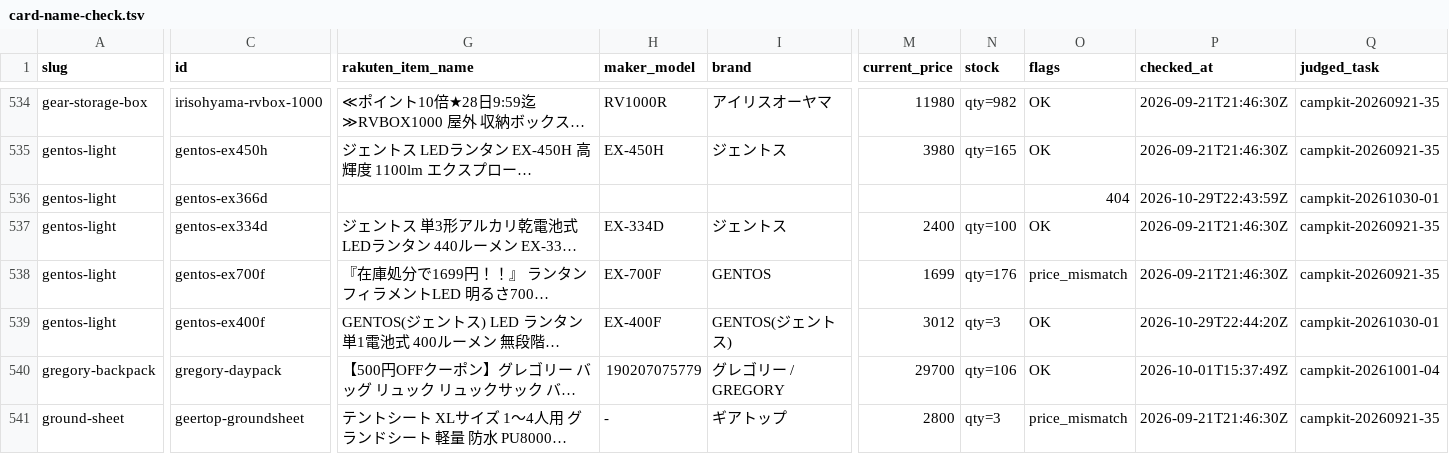
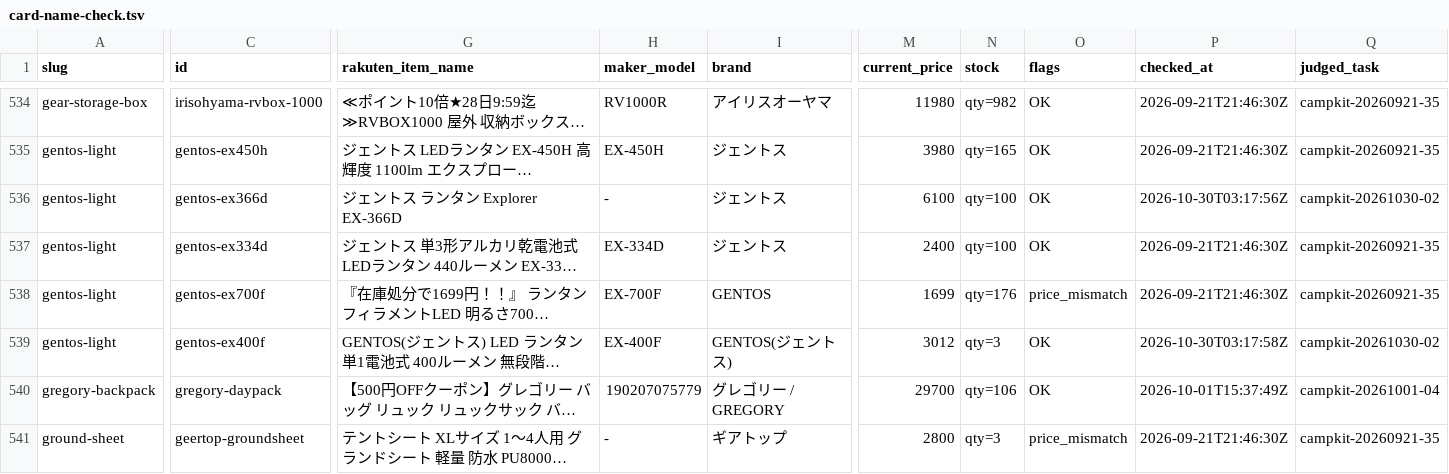
Before and after one commit to tanoue-boop/camp-kit-guide, a TSV file: _file/card-name-check.tsv, drawn as a sheet; only a part is shown, gaps mark what is left out; long unchanged cells end in …; the diff covers the shown part only; the diff names each change by its address in the sheet, - before the commit and + after, or states it on an @@ line.

Commit message:
fix: gentos-light#2 の採用店を再選定・レビュー値と評価訴求を実測に整合（campkit-20261030-02）

```diff
--- a/_file/card-name-check.tsv
+++ b/_file/card-name-check.tsv
-G536 (rakuten_item_name): (empty)
+G536 (rakuten_item_name): ジェントス ランタン Explorer EX-366D
-H536 (maker_model): (empty)
+H536 (maker_model): -
-I536 (brand): (empty)
+I536 (brand): ジェントス
-M536 (current_price): (empty)
+M536 (current_price): 6100
-N536 (stock): (empty)
+N536 (stock): qty=100
-O536 (flags): 404
+O536 (flags): OK
-P536 (checked_at): 2026-10-29T22:43:59Z
+P536 (checked_at): 2026-10-30T03:17:56Z
-Q536 (judged_task): campkit-20261030-01
+Q536 (judged_task): campkit-20261030-02
-P539 (checked_at): 2026-10-29T22:44:20Z
+P539 (checked_at): 2026-10-30T03:17:58Z
-Q539 (judged_task): campkit-20261030-01
+Q539 (judged_task): campkit-20261030-02
```
Also changed, not shown: 1 edited cell elsewhere in this file, 5 other files.
